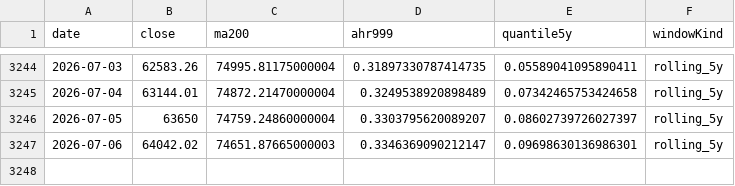
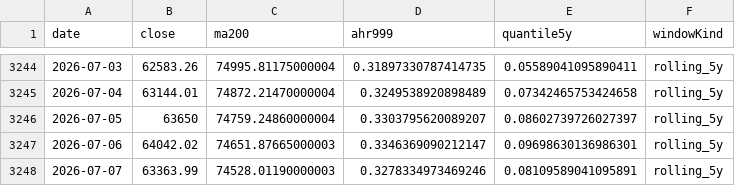
Before and after one commit to RuochenLyu/ahr999-dataset, a CSV file: datasets/ahr999.csv, drawn as a sheet; only a part is shown, gaps mark what is left out; the diff names each change by its address in the sheet, - before the commit and + after, or states it on an @@ line.

```diff
--- a/datasets/ahr999.csv
+++ b/datasets/ahr999.csv
+row 3248: 2026-07-07 | 63363.99 | 74528.01190000003 | 0.3278334973469246 | 0.08109589041095891 | rolling_5y
```
Also changed, not shown: 1 other file.
